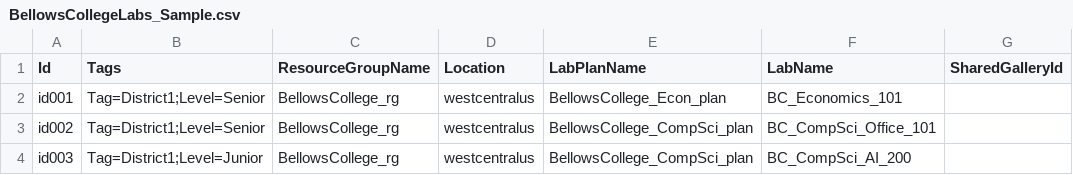
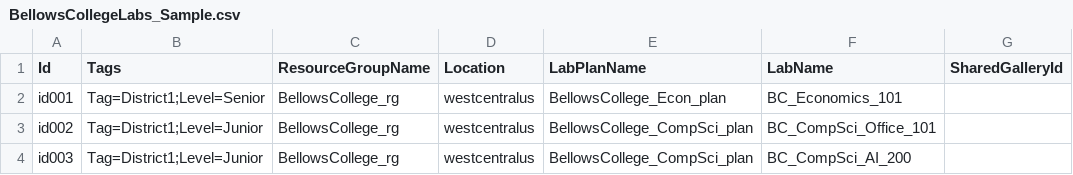
Before and after one commit to Azure/LabServices, a CSV file: Lab_Management/PowerShell/BulkOperations/Examples/BellowsCollegeLabs_Sample.csv, drawn as a sheet; only a part is shown; the diff names each change by its address in the sheet, - before the commit and + after, or states it on an @@ line.

Commit message:
Update sample

```diff
--- a/Lab_Management/PowerShell/BulkOperations/Examples/BellowsCollegeLabs_Sample.csv
+++ b/Lab_Management/PowerShell/BulkOperations/Examples/BellowsCollegeLabs_Sample.csv
-B3 (Tags): Tag=District1;Level=Senior
+B3 (Tags): Tag=District1;Level=Junior
```
